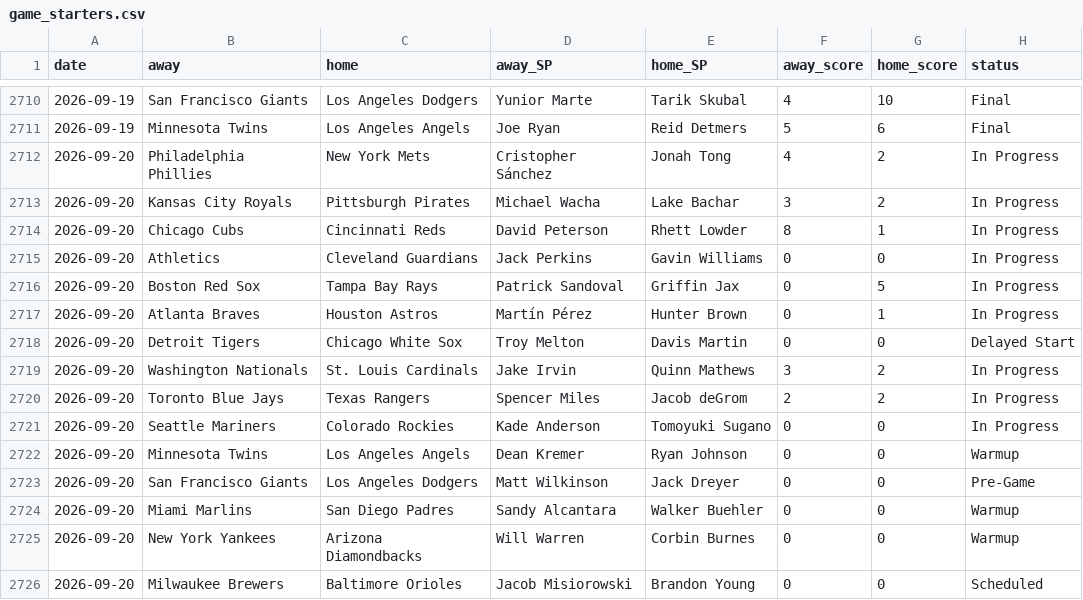
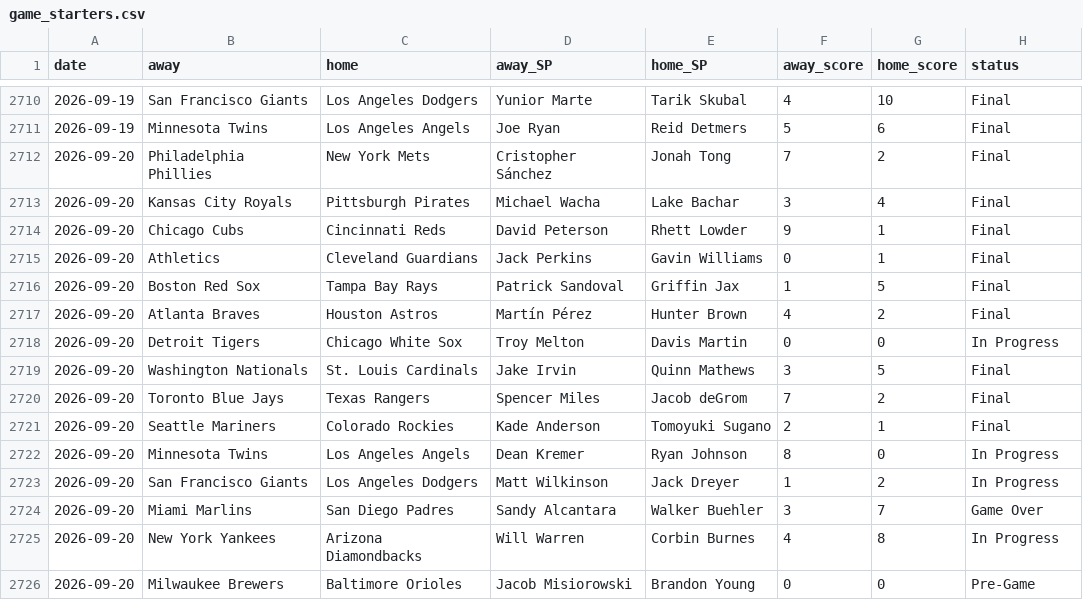
Before and after one commit to CheeseDagg/MLBTool, a CSV file: mlb/data/game_starters.csv, drawn as a sheet; only a part is shown, gaps mark what is left out.

```diff
--- a/mlb/data/game_starters.csv
+++ b/mlb/data/game_starters.csv
@@ -2711,16 +2711,16 @@ date,away,home,away_SP,home_SP,away_score,home_score,status
 2026-09-19,Minnesota Twins,Los Angeles Angels,Joe Ryan,Reid Detmers,5,6,Final
-2026-09-20,Philadelphia Phillies,New York Mets,Cristopher Sánchez,Jonah Tong,4,2,In Progress
-2026-09-20,Kansas City Royals,Pittsburgh Pirates,Michael Wacha,Lake Bachar,3,2,In Progress
-2026-09-20,Chicago Cubs,Cincinnati Reds,David Peterson,Rhett Lowder,8,1,In Progress
-2026-09-20,Athletics,Cleveland Guardians,Jack Perkins,Gavin Williams,0,0,In Progress
-2026-09-20,Boston Red Sox,Tampa Bay Rays,Patrick Sandoval,Griffin Jax,0,5,In Progress
-2026-09-20,Atlanta Braves,Houston Astros,Martín Pérez,Hunter Brown,0,1,In Progress
-2026-09-20,Detroit Tigers,Chicago White Sox,Troy Melton,Davis Martin,0,0,Delayed Start
-2026-09-20,Washington Nationals,St. Louis Cardinals,Jake Irvin,Quinn Mathews,3,2,In Progress
-2026-09-20,Toronto Blue Jays,Texas Rangers,Spencer Miles,Jacob deGrom,2,2,In Progress
-2026-09-20,Seattle Mariners,Colorado Rockies,Kade Anderson,Tomoyuki Sugano,0,0,In Progress
-2026-09-20,Minnesota Twins,Los Angeles Angels,Dean Kremer,Ryan Johnson,0,0,Warmup
-2026-09-20,San Francisco Giants,Los Angeles Dodgers,Matt Wilkinson,Jack Dreyer,0,0,Pre-Game
-2026-09-20,Miami Marlins,San Diego Padres,Sandy Alcantara,Walker Buehler,0,0,Warmup
-2026-09-20,New York Yankees,Arizona Diamondbacks,Will Warren,Corbin Burnes,0,0,Warmup
-2026-09-20,Milwaukee Brewers,Baltimore Orioles,Jacob Misiorowski,Brandon Young,0,0,Scheduled
+2026-09-20,Philadelphia Phillies,New York Mets,Cristopher Sánchez,Jonah Tong,7,2,Final
+2026-09-20,Kansas City Royals,Pittsburgh Pirates,Michael Wacha,Lake Bachar,3,4,Final
+2026-09-20,Chicago Cubs,Cincinnati Reds,David Peterson,Rhett Lowder,9,1,Final
+2026-09-20,Athletics,Cleveland Guardians,Jack Perkins,Gavin Williams,0,1,Final
+2026-09-20,Boston Red Sox,Tampa Bay Rays,Patrick Sandoval,Griffin Jax,1,5,Final
+2026-09-20,Atlanta Braves,Houston Astros,Martín Pérez,Hunter Brown,4,2,Final
+2026-09-20,Detroit Tigers,Chicago White Sox,Troy Melton,Davis Martin,0,0,In Progress
+2026-09-20,Washington Nationals,St. Louis Cardinals,Jake Irvin,Quinn Mathews,3,5,Final
+2026-09-20,Toronto Blue Jays,Texas Rangers,Spencer Miles,Jacob deGrom,7,2,Final
+2026-09-20,Seattle Mariners,Colorado Rockies,Kade Anderson,Tomoyuki Sugano,2,1,Final
+2026-09-20,Minnesota Twins,Los Angeles Angels,Dean Kremer,Ryan Johnson,8,0,In Progress
+2026-09-20,San Francisco Giants,Los Angeles Dodgers,Matt Wilkinson,Jack Dreyer,1,2,In Progress
+2026-09-20,Miami Marlins,San Diego Padres,Sandy Alcantara,Walker Buehler,3,7,Game Over
+2026-09-20,New York Yankees,Arizona Diamondbacks,Will Warren,Corbin Burnes,4,8,In Progress
+2026-09-20,Milwaukee Brewers,Baltimore Orioles,Jacob Misiorowski,Brandon Young,0,0,Pre-Game
```
Also changed, not shown: mlb/data/hr_graded.csv, mlb/data/hr_predictions.csv, 3 other files.
